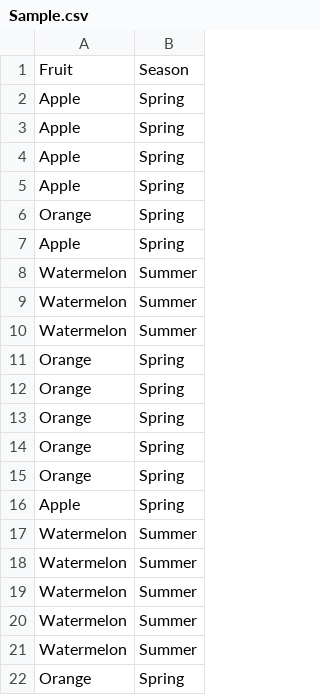
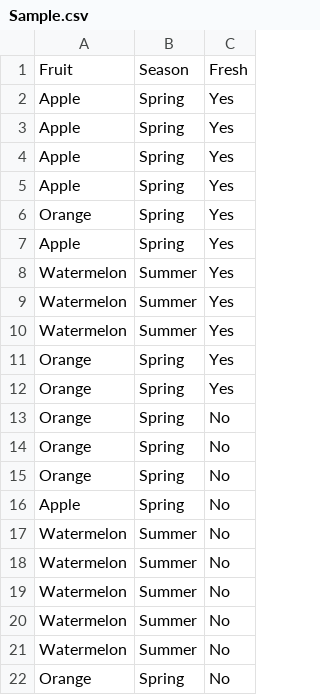
Before and after one commit to vincentvzz/simple-game, a CSV file: data/Sample.csv, drawn as a sheet; the diff names each change by its address in the sheet, - before the commit and + after, or states it on an @@ line.

```diff
--- a/data/Sample.csv
+++ b/data/Sample.csv
+column C, rows 1-22: Fresh | Yes | Yes | Yes | Yes | Yes | Yes | Yes | Yes | Yes | Yes | Yes | No | No | No | No | No | No | No | No | No | No
```
Also changed, not shown: 2 other files.
